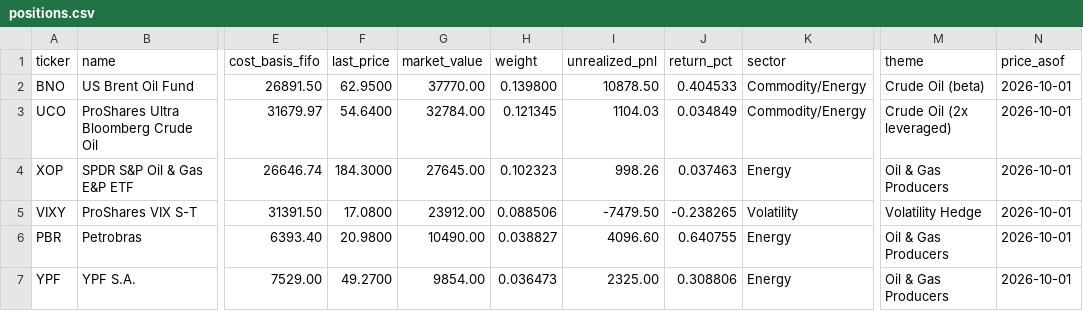
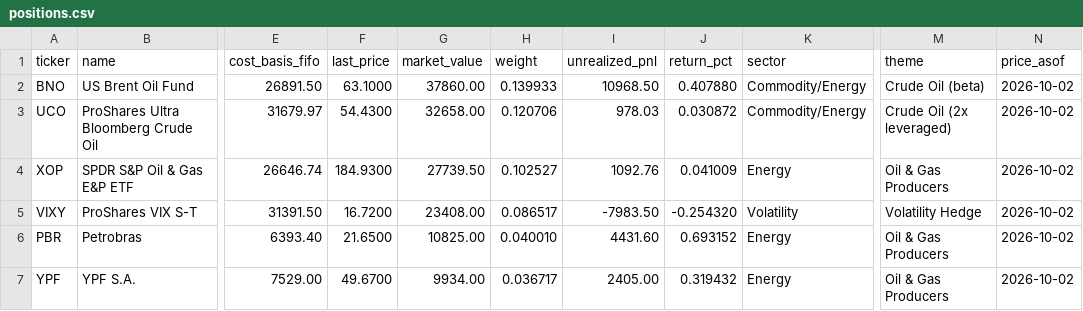
Before and after one commit to JamesKostohryz/trs-portfolio-feed, a CSV file: data/positions.csv, drawn as a sheet; only a part is shown, gaps mark what is left out; the diff covers the shown part only; the diff names each change by its address in the sheet, - before the commit and + after, or states it on an @@ line.

```diff
--- a/data/positions.csv
+++ b/data/positions.csv
-F2 (last_price): 62.9500
+F2 (last_price): 63.1000
-G2 (market_value): 37770.00
+G2 (market_value): 37860.00
-H2 (weight): 0.139800
+H2 (weight): 0.139933
-I2 (unrealized_pnl): 10878.50
+I2 (unrealized_pnl): 10968.50
-J2 (return_pct): 0.404533
+J2 (return_pct): 0.407880
-N2:N7 (price_asof): 2026-10-01
+N2:N7 (price_asof): 2026-10-02
-F3 (last_price): 54.6400
+F3 (last_price): 54.4300
-G3 (market_value): 32784.00
+G3 (market_value): 32658.00
-H3 (weight): 0.121345
+H3 (weight): 0.120706
-I3 (unrealized_pnl): 1104.03
+I3 (unrealized_pnl): 978.03
-J3 (return_pct): 0.034849
+J3 (return_pct): 0.030872
-F4 (last_price): 184.3000
+F4 (last_price): 184.9300
-G4 (market_value): 27645.00
+G4 (market_value): 27739.50
-H4 (weight): 0.102323
+H4 (weight): 0.102527
-I4 (unrealized_pnl): 998.26
+I4 (unrealized_pnl): 1092.76
-J4 (return_pct): 0.037463
+J4 (return_pct): 0.041009
-F5 (last_price): 17.0800
+F5 (last_price): 16.7200
-G5 (market_value): 23912.00
+G5 (market_value): 23408.00
-H5 (weight): 0.088506
+H5 (weight): 0.086517
-I5 (unrealized_pnl): -7479.50
+I5 (unrealized_pnl): -7983.50
-J5 (return_pct): -0.238265
+J5 (return_pct): -0.254320
-F6 (last_price): 20.9800
+F6 (last_price): 21.6500
-G6 (market_value): 10490.00
+G6 (market_value): 10825.00
-H6 (weight): 0.038827
+H6 (weight): 0.040010
-I6 (unrealized_pnl): 4096.60
+I6 (unrealized_pnl): 4431.60
-J6 (return_pct): 0.640755
+J6 (return_pct): 0.693152
-F7 (last_price): 49.2700
+F7 (last_price): 49.6700
-G7 (market_value): 9854.00
+G7 (market_value): 9934.00
-H7 (weight): 0.036473
+H7 (weight): 0.036717
-I7 (unrealized_pnl): 2325.00
+I7 (unrealized_pnl): 2405.00
-J7 (return_pct): 0.308806
+J7 (return_pct): 0.319432
```
Also changed, not shown: 83 edited cells elsewhere in this file, data/dashboard.csv, data/income.csv, 3 other files.
